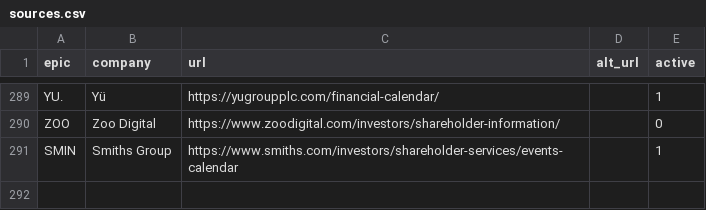
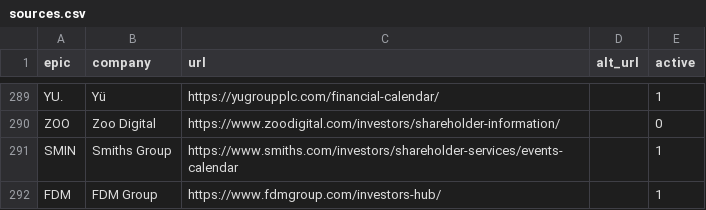
Before and after one commit to Markmark5/Database, a CSV file: calendar/sources.csv, drawn as a sheet; only a part is shown, gaps mark what is left out.

```diff
--- a/calendar/sources.csv
+++ b/calendar/sources.csv
@@ -291 +291,2 @@ ZOO,Zoo Digital,https://www.zoodigital.com/investors/shareholder-information/,,0
 SMIN,Smiths Group,https://www.smiths.com/investors/shareholder-services/events-calendar,,1
+FDM,FDM Group,https://www.fdmgroup.com/investors-hub/,,1
```
